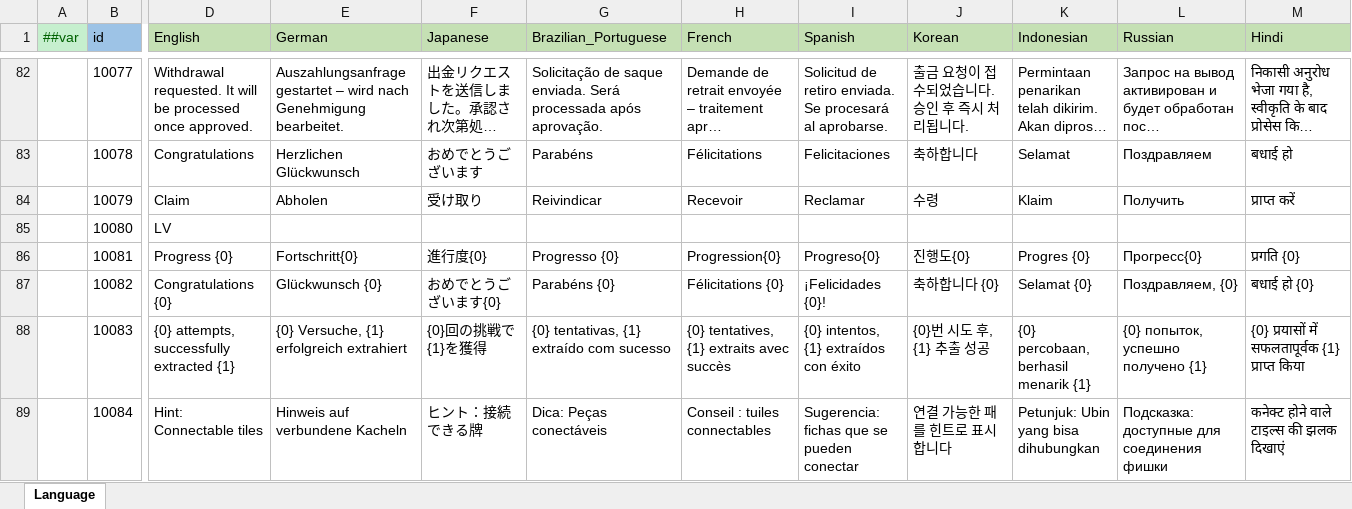
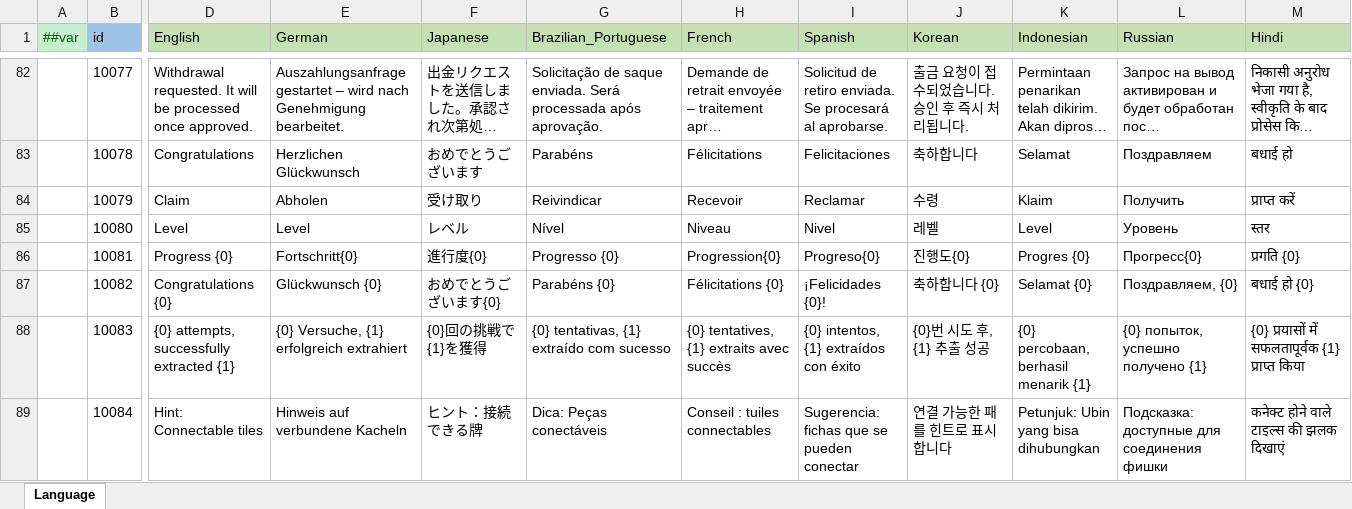
Before and after one commit to yuhuaichong1/LinkGame, an Excel workbook: DesignerConfigs/Datas/Language.xlsx, sheet Language, drawn as a sheet; only a part is shown, gaps mark what is left out; long unchanged cells end in …; values as stored, in another font and other column widths than the file's, no borders; the diff covers the shown part only; the diff names each change by its address in the sheet, - before the commit and + after, or states it on an @@ line.

Commit message:
1. 补充多语言

```diff
--- a/DesignerConfigs/Datas/Language.xlsx (sheet Language)
+++ b/DesignerConfigs/Datas/Language.xlsx (sheet Language)
-D85 (English): LV
+D85 (English): Level
-E85 (German): (empty)
+E85 (German): Level
-F85 (Japanese): (empty)
+F85 (Japanese): レベル
-G85 (Brazilian_Portuguese): (empty)
+G85 (Brazilian_Portuguese): Nível
-H85 (French): (empty)
+H85 (French): Niveau
-I85 (Spanish): (empty)
+I85 (Spanish): Nivel
-J85 (Korean): (empty)
+J85 (Korean): 레벨
-K85 (Indonesian): (empty)
+K85 (Indonesian): Level
-L85 (Russian): (empty)
+L85 (Russian): Уровень
-M85 (Hindi): (empty)
+M85 (Hindi): स्तर
```
Also changed, not shown: 2 edited cells elsewhere in this sheet.
